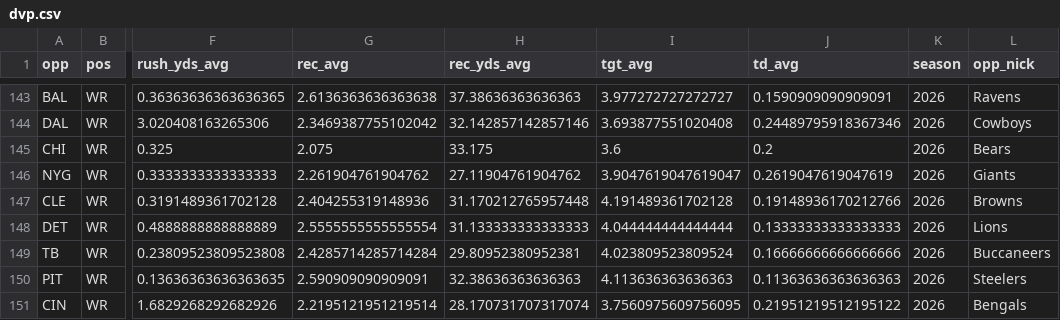
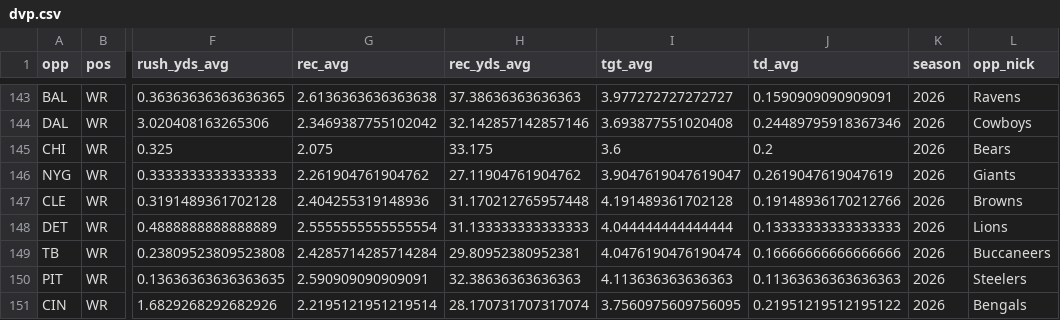
Before and after one commit to 925Sports/NFL-Player-Log, a CSV file: data/dvp.csv, drawn as a sheet; only a part is shown, gaps mark what is left out; the diff names each change by its address in the sheet, - before the commit and + after, or states it on an @@ line.

```diff
--- a/data/dvp.csv
+++ b/data/dvp.csv
-I149 (tgt_avg): 4.023809523809524
+I149 (tgt_avg): 4.0476190476190474
```
Also changed, not shown: 2 other files.
